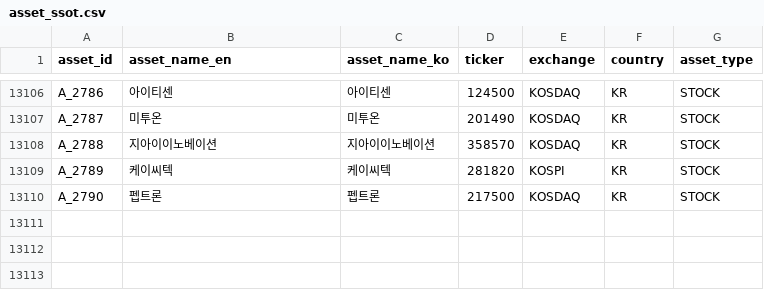
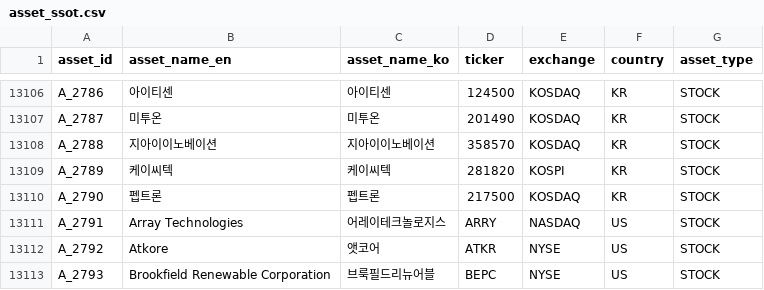
Before and after one commit to kang0302/moneytree-web, a CSV file: public/data/ssot/asset_ssot.csv, drawn as a sheet; only a part is shown, gaps mark what is left out; the diff names each change by its address in the sheet, - before the commit and + after, or states it on an @@ line.

```diff
--- a/public/data/ssot/asset_ssot.csv
+++ b/public/data/ssot/asset_ssot.csv
+row 13111: A_2791 | Array Technologies | 어레이테크놀로지스 | ARRY | NASDAQ | US | STOCK
+row 13112: A_2792 | Atkore | 앳코어 | ATKR | NYSE | US | STOCK
+row 13113: A_2793 | Brookfield Renewable Corporation | 브룩필드리뉴어블 | BEPC | NYSE | US | STOCK
```
Also changed, not shown: 3 other files.
